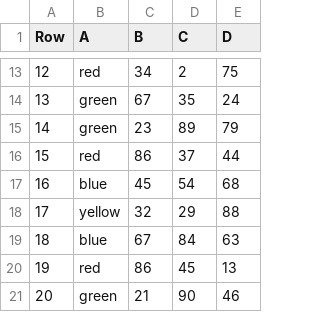
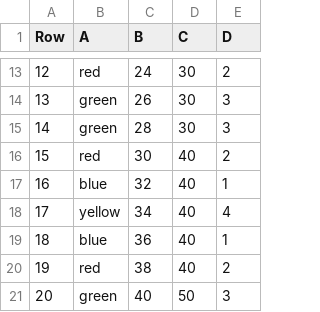
Before and after one commit to feliciatd/MSESOM, a CSV file: Dummy Data.csv, drawn as a sheet; only a part is shown, gaps mark what is left out; the diff covers the shown part only.

```diff
--- a/Dummy Data.csv
+++ b/Dummy Data.csv
@@ -13,9 +13,9 @@ Row,A,B,C,D
-12,red,34,2,75
-13,green,67,35,24
-14,green,23,89,79
-15,red,86,37,44
-16,blue,45,54,68
-17,yellow,32,29,88
-18,blue,67,84,63
-19,red,86,45,13
-20,green,21,90,46
+12,red,24,30,2
+13,green,26,30,3
+14,green,28,30,3
+15,red,30,40,2
+16,blue,32,40,1
+17,yellow,34,40,4
+18,blue,36,40,1
+19,red,38,40,2
+20,green,40,50,3
```
Also changed, not shown: 32 edited cells elsewhere in this file, 3 other files.
